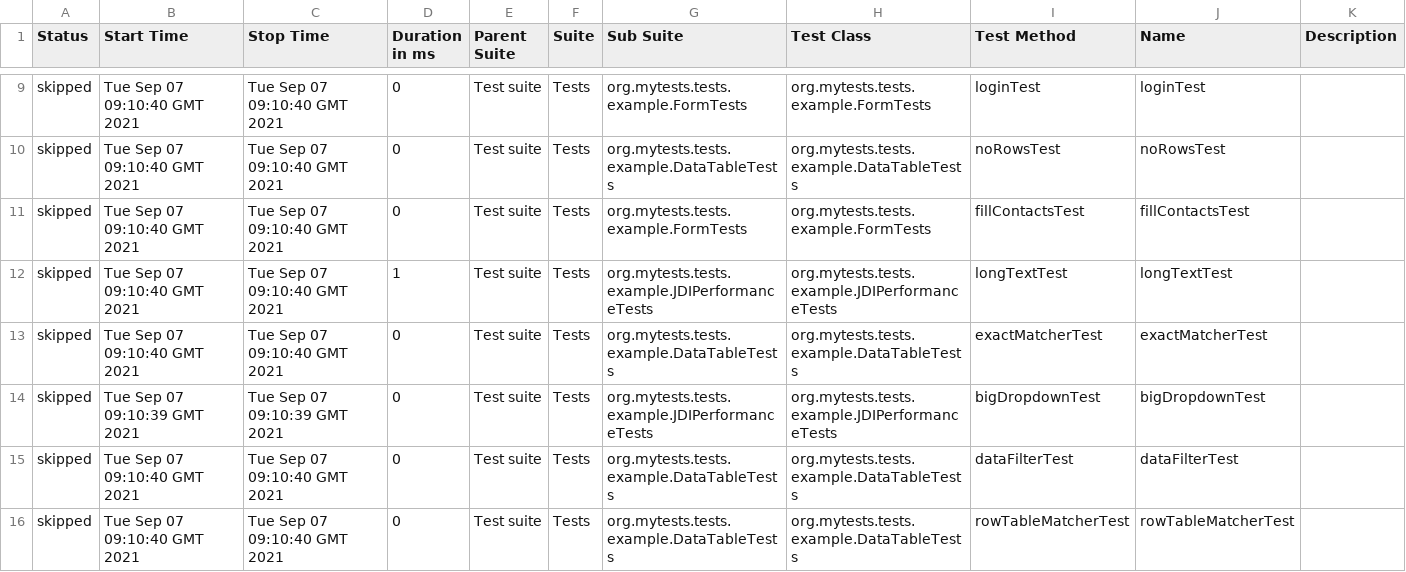
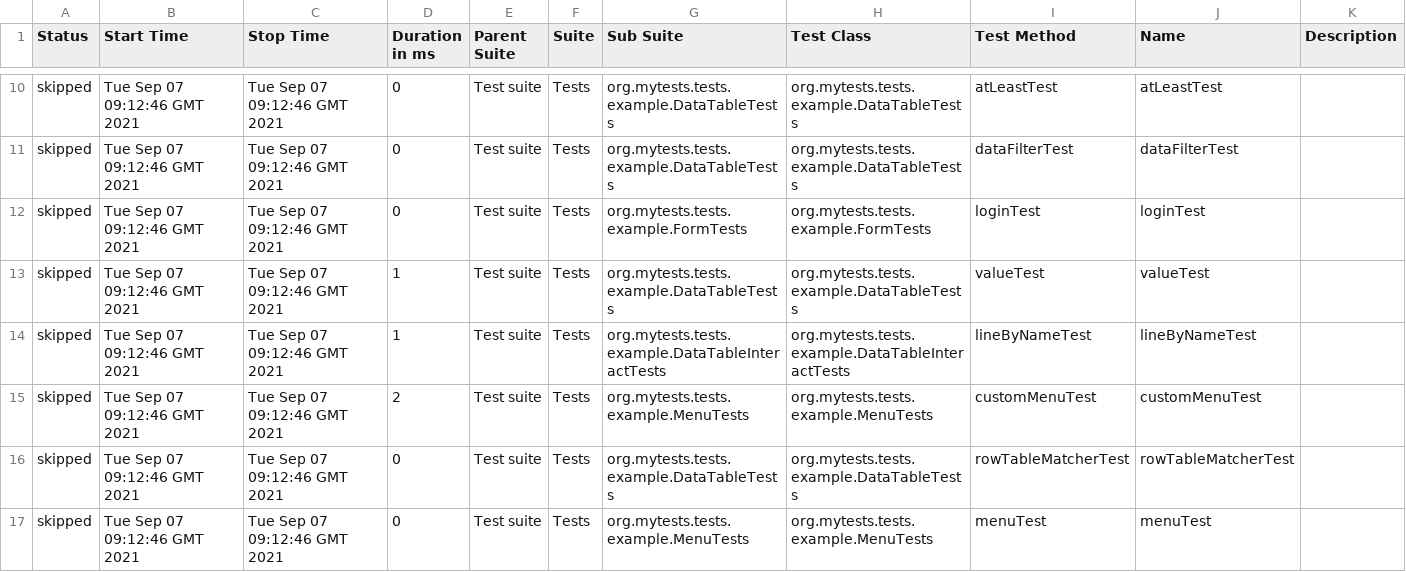
Before and after one commit to jdi-templates/jdi-light-saucelabs, a CSV file: 1/data/suites.csv, drawn as a sheet; only a part is shown, gaps mark what is left out; the diff covers the shown part only.

```diff
--- a/1/data/suites.csv
+++ b/1/data/suites.csv
@@ -9,8 +10,8 @@
-"skipped","Tue Sep 07 09:10:40 GMT 2021","Tue Sep 07 09:10:40 GMT 2021","0","Test suite","Tests","org.mytests.tests.example.FormTests","org.mytests.tests.example.FormTests","loginTest","loginTest",""
-"skipped","Tue Sep 07 09:10:40 GMT 2021","Tue Sep 07 09:10:40 GMT 2021","0","Test suite","Tests","org.mytests.tests.example.DataTableTests","org.mytests.tests.example.DataTableTests","noRowsTest","noRowsTest",""
-"skipped","Tue Sep 07 09:10:40 GMT 2021","Tue Sep 07 09:10:40 GMT 2021","0","Test suite","Tests","org.mytests.tests.example.FormTests","org.mytests.tests.example.FormTests","fillContactsTest","fillContactsTest",""
-"skipped","Tue Sep 07 09:10:40 GMT 2021","Tue Sep 07 09:10:40 GMT 2021","1","Test suite","Tests","org.mytests.tests.example.JDIPerformanceTests","org.mytests.tests.example.JDIPerformanceTests","longTextTest","longTextTest",""
-"skipped","Tue Sep 07 09:10:40 GMT 2021","Tue Sep 07 09:10:40 GMT 2021","0","Test suite","Tests","org.mytests.tests.example.DataTableTests","org.mytests.tests.example.DataTableTests","exactMatcherTest","exactMatcherTest",""
-"skipped","Tue Sep 07 09:10:39 GMT 2021","Tue Sep 07 09:10:39 GMT 2021","0","Test suite","Tests","org.mytests.tests.example.JDIPerformanceTests","org.mytests.tests.example.JDIPerformanceTests","bigDropdownTest","bigDropdownTest",""
-"skipped","Tue Sep 07 09:10:40 GMT 2021","Tue Sep 07 09:10:40 GMT 2021","0","Test suite","Tests","org.mytests.tests.example.DataTableTests","org.mytests.tests.example.DataTableTests","dataFilterTest","dataFilterTest",""
-"skipped","Tue Sep 07 09:10:40 GMT 2021","Tue Sep 07 09:10:40 GMT 2021","0","Test suite","Tests","org.mytests.tests.example.DataTableTests","org.mytests.tests.example.DataTableTests","rowTableMatcherTest","rowTableMatcherTest",""
+"skipped","Tue Sep 07 09:12:46 GMT 2021","Tue Sep 07 09:12:46 GMT 2021","0","Test suite","Tests","org.mytests.tests.example.DataTableTests","org.mytests.tests.example.DataTableTests","atLeastTest","atLeastTest",""
+"skipped","Tue Sep 07 09:12:46 GMT 2021","Tue Sep 07 09:12:46 GMT 2021","0","Test suite","Tests","org.mytests.tests.example.DataTableTests","org.mytests.tests.example.DataTableTests","dataFilterTest","dataFilterTest",""
+"skipped","Tue Sep 07 09:12:46 GMT 2021","Tue Sep 07 09:12:46 GMT 2021","0","Test suite","Tests","org.mytests.tests.example.FormTests","org.mytests.tests.example.FormTests","loginTest","loginTest",""
+"skipped","Tue Sep 07 09:12:46 GMT 2021","Tue Sep 07 09:12:46 GMT 2021","1","Test suite","Tests","org.mytests.tests.example.DataTableTests","org.mytests.tests.example.DataTableTests","valueTest","valueTest",""
+"skipped","Tue Sep 07 09:12:46 GMT 2021","Tue Sep 07 09:12:46 GMT 2021","1","Test suite","Tests","org.mytests.tests.example.DataTableInteractTests","org.mytests.tests.example.DataTableInteractTests","lineByNameTest","lineByNameTest",""
+"skipped","Tue Sep 07 09:12:46 GMT 2021","Tue Sep 07 09:12:46 GMT 2021","2","Test suite","Tests","org.mytests.tests.example.MenuTests","org.mytests.tests.example.MenuTests","customMenuTest","customMenuTest",""
+"skipped","Tue Sep 07 09:12:46 GMT 2021","Tue Sep 07 09:12:46 GMT 2021","0","Test suite","Tests","org.mytests.tests.example.DataTableTests","org.mytests.tests.example.DataTableTests","rowTableMatcherTest","rowTableMatcherTest",""
+"skipped","Tue Sep 07 09:12:46 GMT 2021","Tue Sep 07 09:12:46 GMT 2021","0","Test suite","Tests","org.mytests.tests.example.MenuTests","org.mytests.tests.example.MenuTests","menuTest","menuTest",""
```
Also changed, not shown: 2 added rows, 2 removed rows and 111 edited cells elsewhere in this file, 58 other files.
